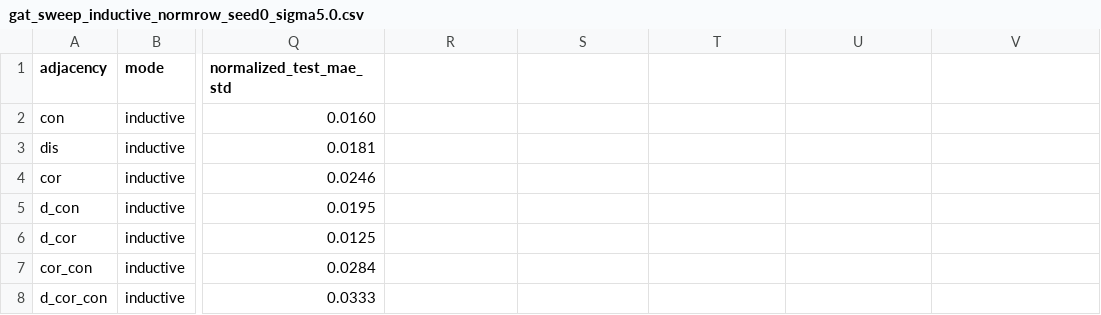
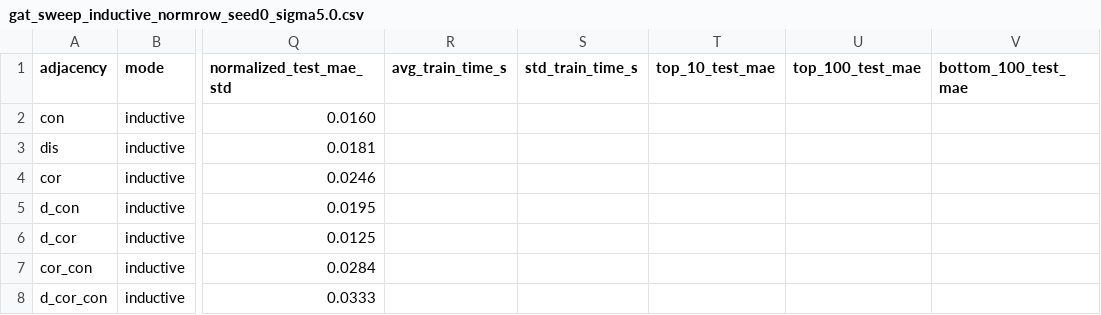
Before and after one commit to alessioborgi/PolySheafNeuralNetworks-RailwayPassengers, a CSV file: datasets/tokyo_railway/gat_sweep_inductive_normrow_seed0_sigma5.0.csv, drawn as a sheet; only a part is shown, gaps mark what is left out; the diff names each change by its address in the sheet, - before the commit and + after, or states it on an @@ line.

```diff
--- a/datasets/tokyo_railway/gat_sweep_inductive_normrow_seed0_sigma5.0.csv
+++ b/datasets/tokyo_railway/gat_sweep_inductive_normrow_seed0_sigma5.0.csv
-R1: (empty)
+R1: avg_train_time_s
-S1: (empty)
+S1: std_train_time_s
-T1: (empty)
+T1: top_10_test_mae
-U1: (empty)
+U1: top_100_test_mae
-V1: (empty)
+V1: bottom_100_test_mae
```
Also changed, not shown: datasets/tokyo_railway/gat_sweep_transductive_normrow_seed0_sigma5.0.csv, datasets/tokyo_railway/ind_normrow.csv, 16 other files.
